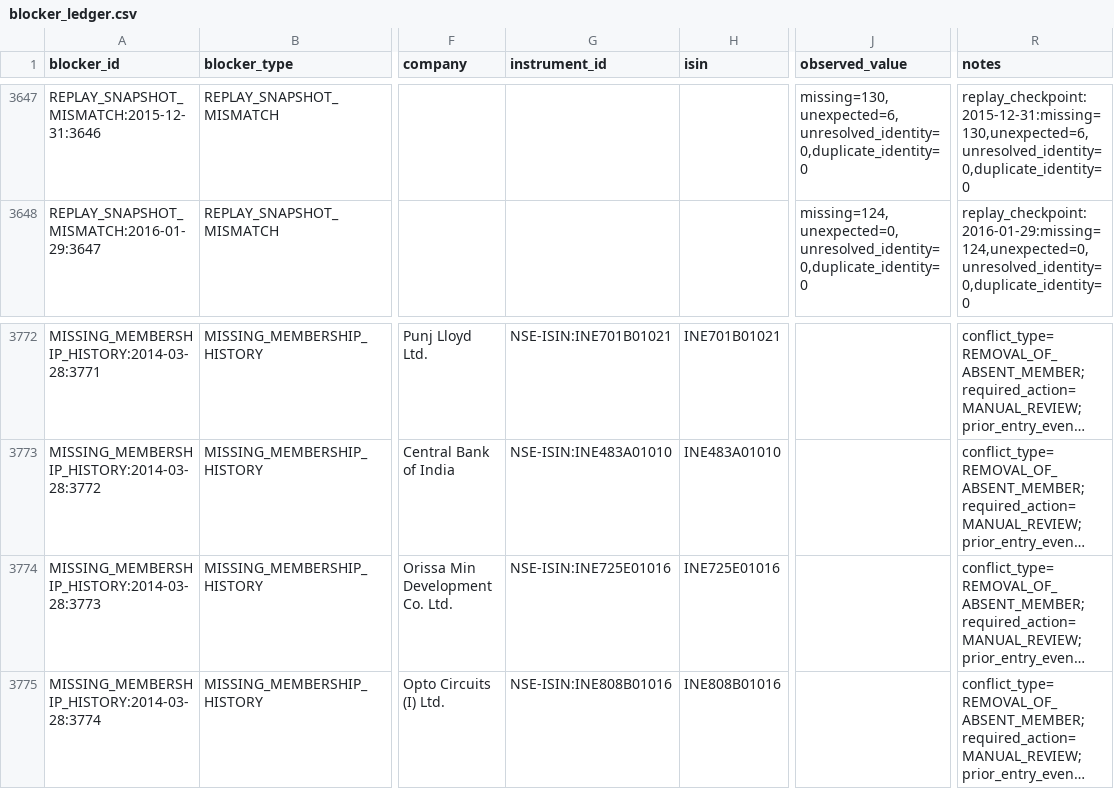
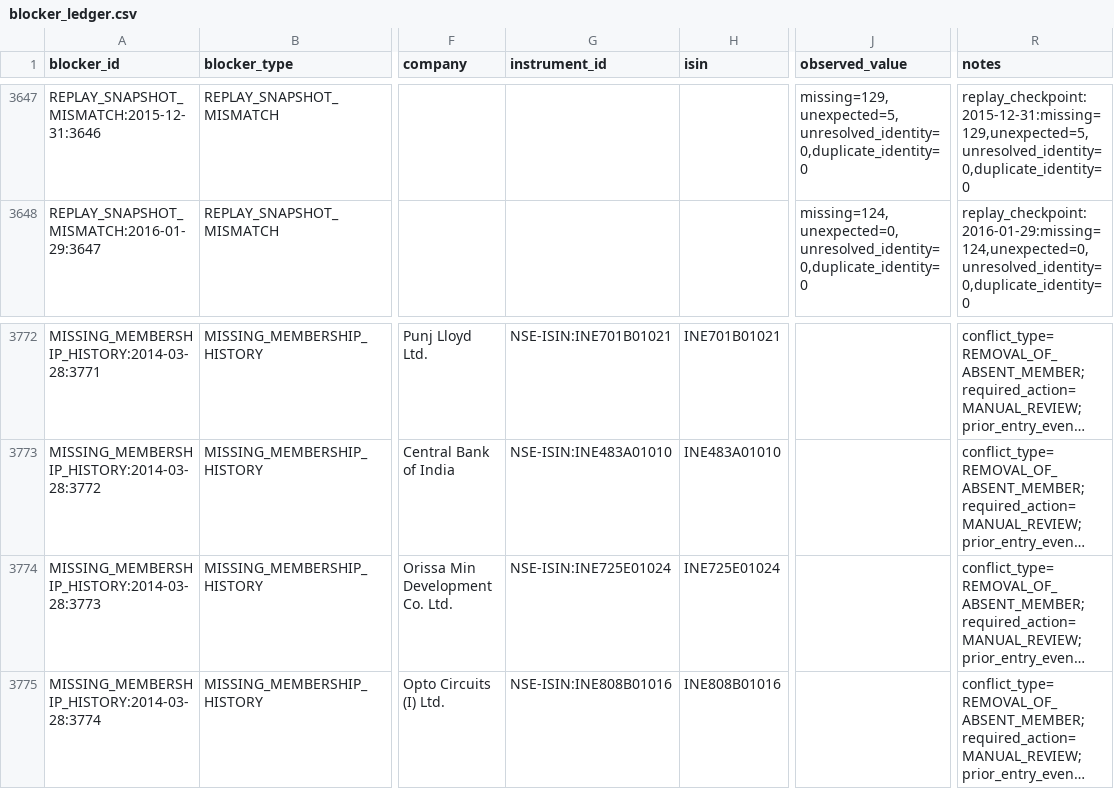
Before and after one commit to shashank297/algo-trading, a CSV file: artifacts/nifty200_pit_v1/blocker_ledger.csv, drawn as a sheet; only a part is shown, gaps mark what is left out; long unchanged cells end in …; the diff covers the shown part only; the diff names each change by its address in the sheet, - before the commit and + after, or states it on an @@ line.

```diff
--- a/artifacts/nifty200_pit_v1/blocker_ledger.csv
+++ b/artifacts/nifty200_pit_v1/blocker_ledger.csv
-J3647 (observed_value): missing=130,unexpected=6,unresolved_identity=0,duplicate_identity=0
+J3647 (observed_value): missing=129,unexpected=5,unresolved_identity=0,duplicate_identity=0
-R3647 (notes): replay_checkpoint:2015-12-31:missing=130,unexpected=6,unresolved_identity=0,duplicate_identity=0
+R3647 (notes): replay_checkpoint:2015-12-31:missing=129,unexpected=5,unresolved_identity=0,duplicate_identity=0
-G3774 (instrument_id): NSE-ISIN:INE725E01016
+G3774 (instrument_id): NSE-ISIN:INE725E01024
-H3774 (isin): INE725E01016
+H3774 (isin): INE725E01024
```
Also changed, not shown: 46 edited cells elsewhere in this file, artifacts/nifty200_pit_v1/instrument_resolution_report.csv, artifacts/nifty200_pit_v1/known_at_audit.csv, 21 other files.
